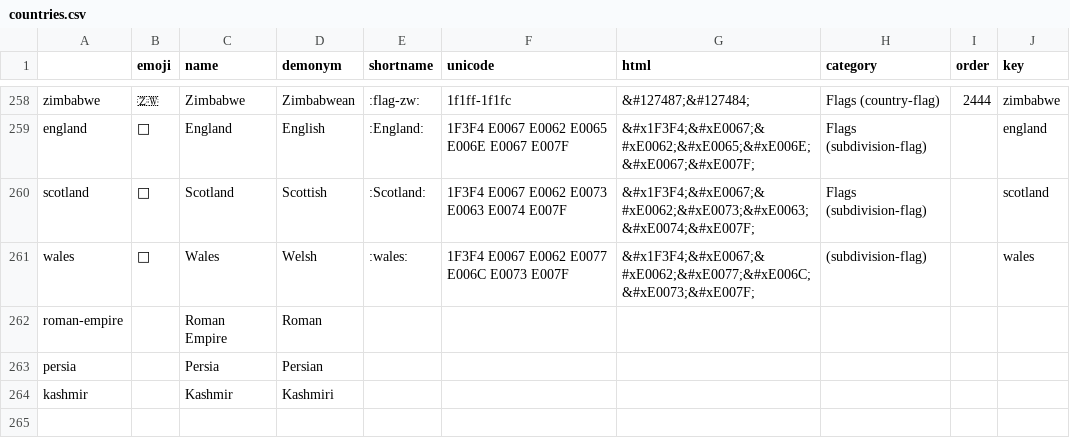
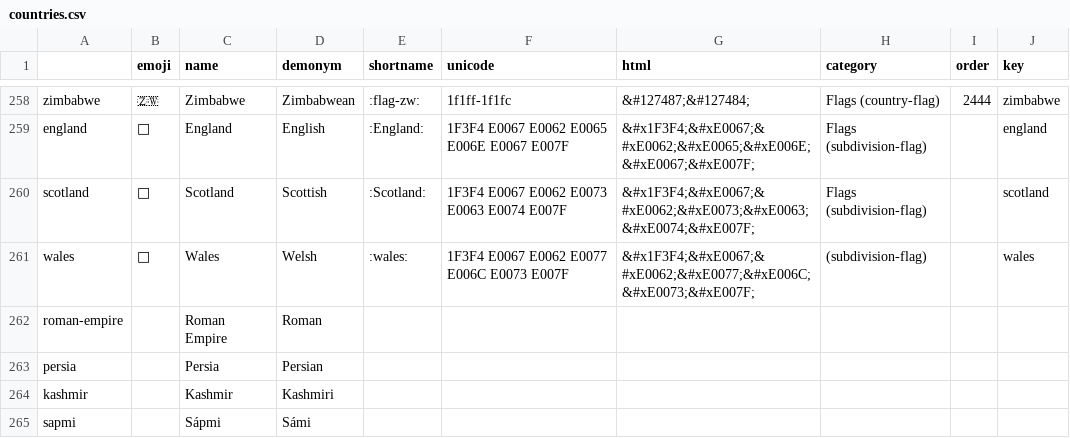
Before and after one commit to thomaswmorris/poemsfromtom, a CSV file: poems/data/countries.csv, drawn as a sheet; only a part is shown, gaps mark what is left out; the diff names each change by its address in the sheet, - before the commit and + after, or states it on an @@ line.

```diff
--- a/poems/data/countries.csv
+++ b/poems/data/countries.csv
+row 265: sapmi |  | Sápmi | Sámi
```
Also changed, not shown: 2 other files.
